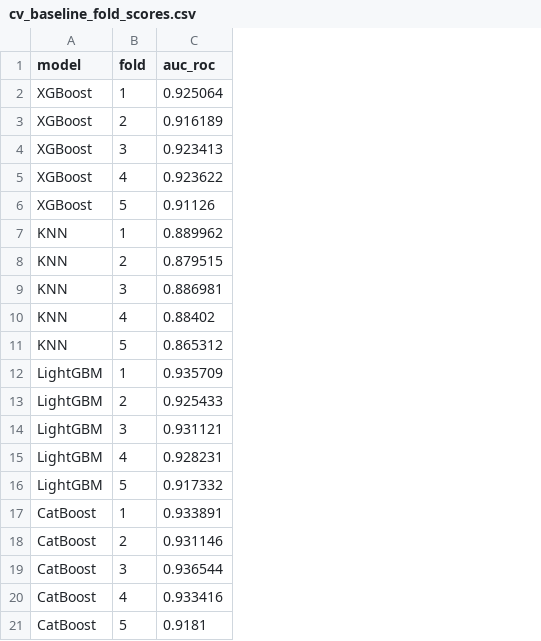
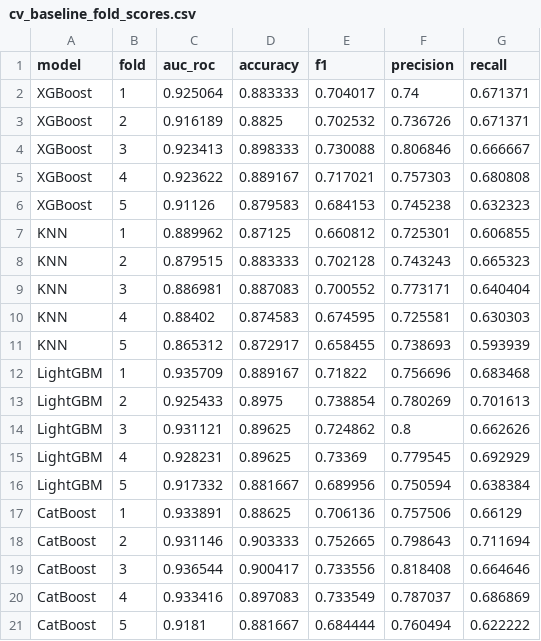
Before and after one commit to Grace-VN/ML_Customer-Churn-Prediction, a CSV file: output_storage/csv_files/cv_baseline_fold_scores.csv, drawn as a sheet; the diff names each change by its address in the sheet, - before the commit and + after, or states it on an @@ line.

```diff
--- a/output_storage/csv_files/cv_baseline_fold_scores.csv
+++ b/output_storage/csv_files/cv_baseline_fold_scores.csv
+column D (accuracy), rows 2-21: 0.883333 | 0.8825 | 0.898333 | 0.889167 | 0.879583 | 0.87125 | 0.883333 | 0.887083 | 0.874583 | 0.872917 | 0.889167 | 0.8975 | 0.89625 | 0.89625 | 0.881667 | 0.88625 | 0.903333 | 0.900417 | 0.897083 | 0.881667
+column E (f1), rows 2-21: 0.704017 | 0.702532 | 0.730088 | 0.717021 | 0.684153 | 0.660812 | 0.702128 | 0.700552 | 0.674595 | 0.658455 | 0.71822 | 0.738854 | 0.724862 | 0.73369 | 0.689956 | 0.706136 | 0.752665 | 0.733556 | 0.733549 | 0.684444
+column F (precision), rows 2-21: 0.74 | 0.736726 | 0.806846 | 0.757303 | 0.745238 | 0.725301 | 0.743243 | 0.773171 | 0.725581 | 0.738693 | 0.756696 | 0.780269 | 0.8 | 0.779545 | 0.750594 | 0.757506 | 0.798643 | 0.818408 | 0.787037 | 0.760494
+column G (recall), rows 2-21: 0.671371 | 0.671371 | 0.666667 | 0.680808 | 0.632323 | 0.606855 | 0.665323 | 0.640404 | 0.630303 | 0.593939 | 0.683468 | 0.701613 | 0.662626 | 0.692929 | 0.638384 | 0.66129 | 0.711694 | 0.664646 | 0.686869 | 0.622222
```
Also changed, not shown: catboost_info/learn_error.tsv, catboost_info/time_left.tsv, 29 other files.
